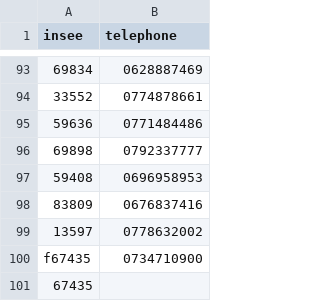
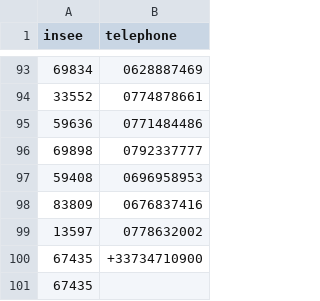
Before and after one commit to Matthieu-Giaccaglia/poisson-soluble, a CSV file: csv_file/insee_telephone.csv, drawn as a sheet; only a part is shown, gaps mark what is left out.

Commit message:
add more doc on valid phone and insee number

```diff
--- a/csv_file/insee_telephone.csv
+++ b/csv_file/insee_telephone.csv
@@ -99,3 +99,3 @@ insee;telephone
 13597;0778632002
-f67435;0734710900
+67435;+33734710900
 67435;
```
Also changed, not shown: 3 other files.
